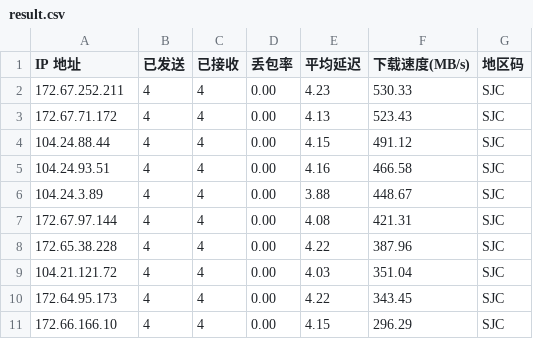
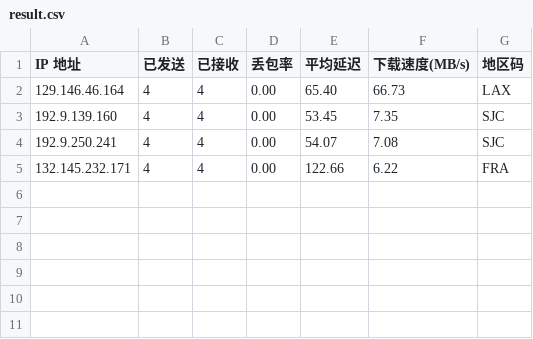
Before and after one commit to x-dr/cfst, a CSV file: result.csv, drawn as a sheet.

```diff
--- a/result.csv
+++ b/result.csv
@@ -1,11 +1,5 @@
 IP 地址,已发送,已接收,丢包率,平均延迟,下载速度(MB/s),地区码
-172.67.252.211,4,4,0.00,4.23,530.33,SJC
-172.67.71.172,4,4,0.00,4.13,523.43,SJC
-104.24.88.44,4,4,0.00,4.15,491.12,SJC
-104.24.93.51,4,4,0.00,4.16,466.58,SJC
-104.24.3.89,4,4,0.00,3.88,448.67,SJC
-172.67.97.144,4,4,0.00,4.08,421.31,SJC
-172.65.38.228,4,4,0.00,4.22,387.96,SJC
-104.21.121.72,4,4,0.00,4.03,351.04,SJC
-172.64.95.173,4,4,0.00,4.22,343.45,SJC
-172.66.166.10,4,4,0.00,4.15,296.29,SJC
+129.146.46.164,4,4,0.00,65.40,66.73,LAX
+192.9.139.160,4,4,0.00,53.45,7.35,SJC
+192.9.250.241,4,4,0.00,54.07,7.08,SJC
+132.145.232.171,4,4,0.00,122.66,6.22,FRA
```
Also changed, not shown: 1 other file.
